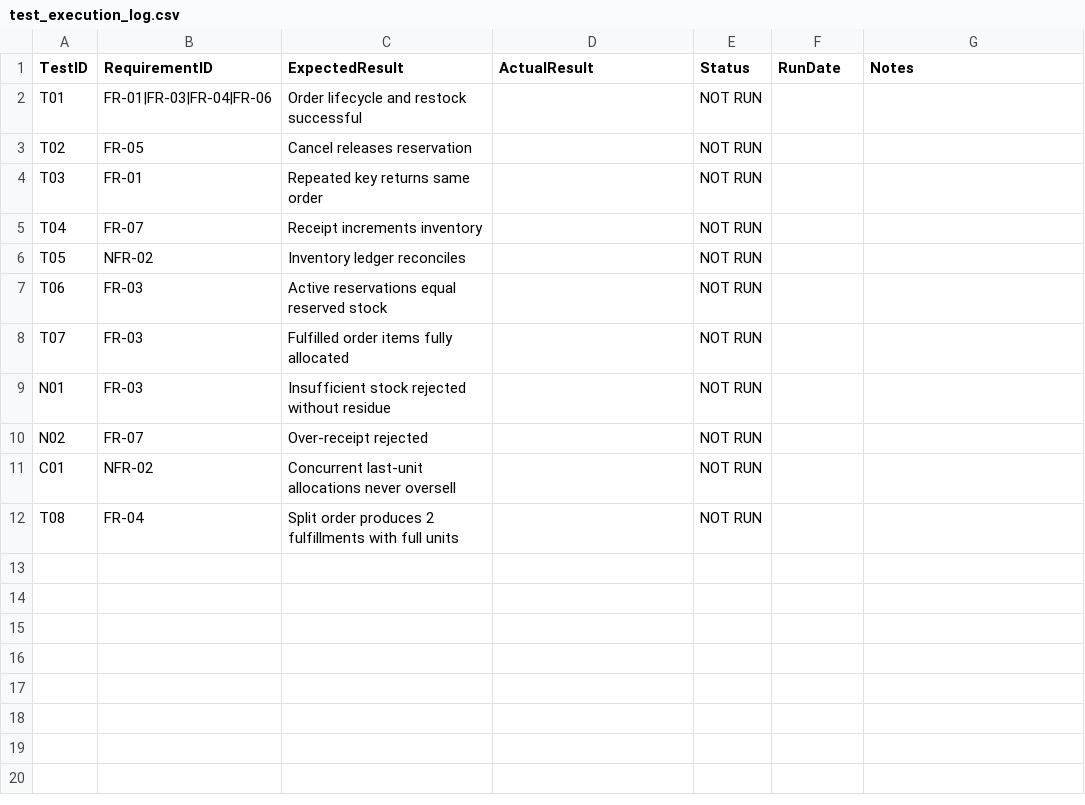
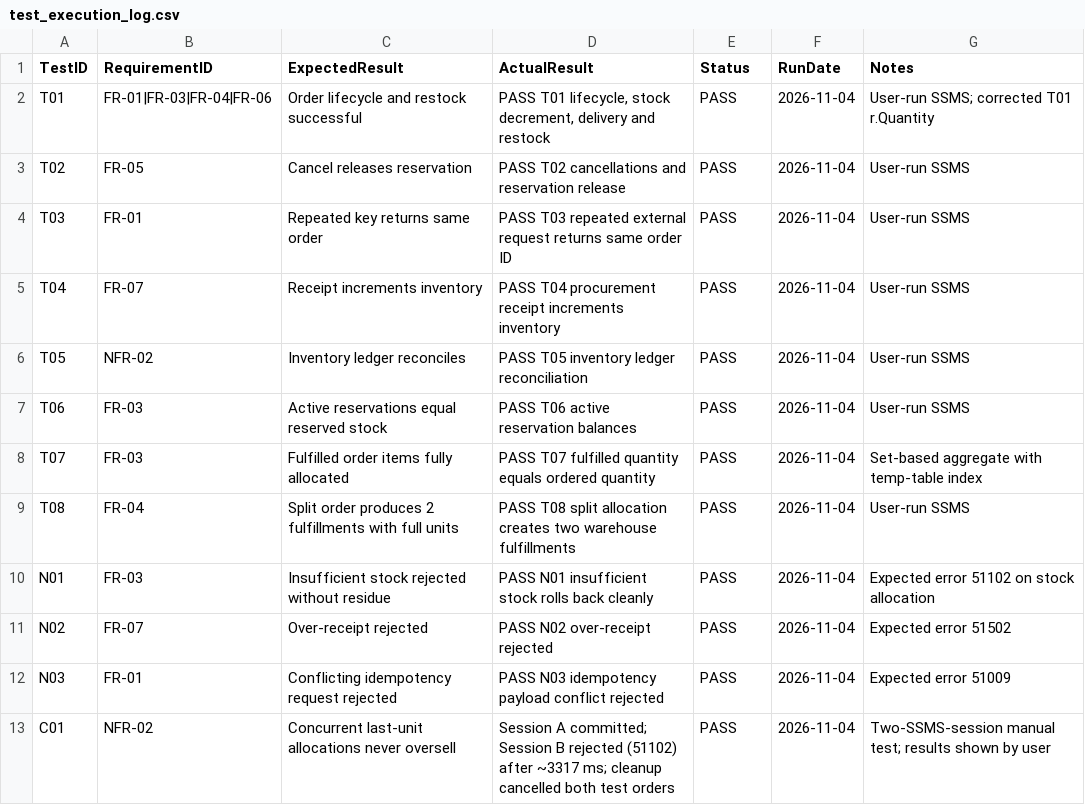
Before and after one commit to boriskribl/retailops-order-inventory-system, a CSV file: testing/test_execution_log.csv, drawn as a sheet.

Commit message:
Update documentation and SQL test evidence

```diff
--- a/testing/test_execution_log.csv
+++ b/testing/test_execution_log.csv
@@ -1,12 +1,13 @@
 TestID,RequirementID,ExpectedResult,ActualResult,Status,RunDate,Notes
-T01,FR-01|FR-03|FR-04|FR-06,Order lifecycle and restock successful,,NOT RUN,,
-T02,FR-05,Cancel releases reservation,,NOT RUN,,
-T03,FR-01,Repeated key returns same order,,NOT RUN,,
-T04,FR-07,Receipt increments inventory,,NOT RUN,,
-T05,NFR-02,Inventory ledger reconciles,,NOT RUN,,
-T06,FR-03,Active reservations equal reserved stock,,NOT RUN,,
-T07,FR-03,Fulfilled order items fully allocated,,NOT RUN,,
-N01,FR-03,Insufficient stock rejected without residue,,NOT RUN,,
-N02,FR-07,Over-receipt rejected,,NOT RUN,,
-C01,NFR-02,Concurrent last-unit allocations never oversell,,NOT RUN,,
-T08,FR-04,Split order produces 2 fulfillments with full units,,NOT RUN,,
+T01,FR-01|FR-03|FR-04|FR-06,Order lifecycle and restock successful,"PASS T01 lifecycle, stock decrement, delivery and restock",PASS,2026-11-04,User-run SSMS; corrected T01 r.Quantity
+T02,FR-05,Cancel releases reservation,PASS T02 cancellations and reservation release,PASS,2026-11-04,User-run SSMS
+T03,FR-01,Repeated key returns same order,PASS T03 repeated external request returns same order ID,PASS,2026-11-04,User-run SSMS
+T04,FR-07,Receipt increments inventory,PASS T04 procurement receipt increments inventory,PASS,2026-11-04,User-run SSMS
+T05,NFR-02,Inventory ledger reconciles,PASS T05 inventory ledger reconciliation,PASS,2026-11-04,User-run SSMS
+T06,FR-03,Active reservations equal reserved stock,PASS T06 active reservation balances,PASS,2026-11-04,User-run SSMS
+T07,FR-03,Fulfilled order items fully allocated,PASS T07 fulfilled quantity equals ordered quantity,PASS,2026-11-04,Set-based aggregate with temp-table index
+T08,FR-04,Split order produces 2 fulfillments with full units,PASS T08 split allocation creates two warehouse fulfillments,PASS,2026-11-04,User-run SSMS
+N01,FR-03,Insufficient stock rejected without residue,PASS N01 insufficient stock rolls back cleanly,PASS,2026-11-04,Expected error 51102 on stock allocation
+N02,FR-07,Over-receipt rejected,PASS N02 over-receipt rejected,PASS,2026-11-04,Expected error 51502
+N03,FR-01,Conflicting idempotency request rejected,PASS N03 idempotency payload conflict rejected,PASS,2026-11-04,Expected error 51009
+C01,NFR-02,Concurrent last-unit allocations never oversell,Session A committed; Session B rejected (51102) after ~3317 ms; cleanup cancelled both test orders,PASS,2026-11-04,Two-SSMS-session manual test; results shown by user
```
Also changed, not shown: 3 other files.
